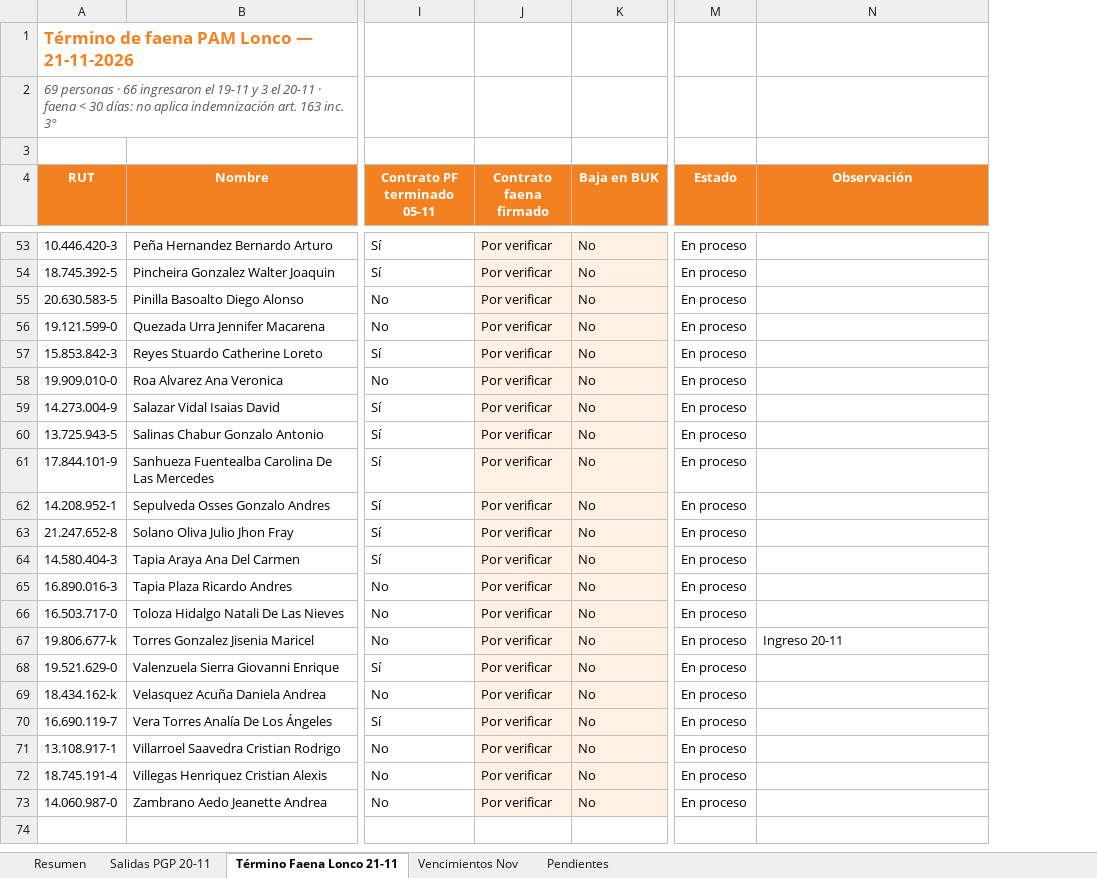
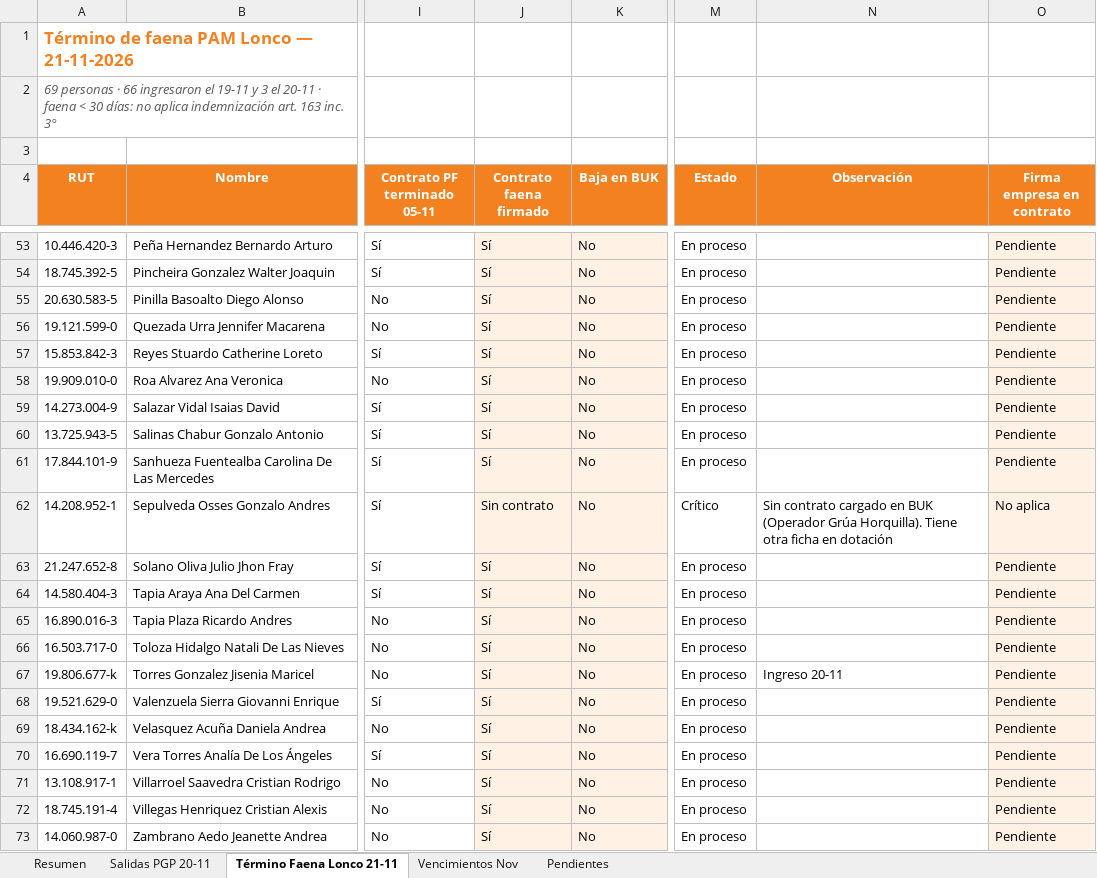
Before and after one commit to belenbastias-sys/A-Personas, an Excel workbook: salidas/Control_Salidas_Vencimientos_Nov2026.xlsx, sheet Término Faena Lonco 21-11, drawn as a sheet; only a part is shown, gaps mark what is left out; values as stored, in another font and other column widths than the file's, no borders; conditional formats not drawn; the diff covers the shown part only; the diff names each change by its address in the sheet, - before the commit and + after, or states it on an @@ line.

```diff
--- a/salidas/Control_Salidas_Vencimientos_Nov2026.xlsx (sheet Término Faena Lonco 21-11)
+++ b/salidas/Control_Salidas_Vencimientos_Nov2026.xlsx (sheet Término Faena Lonco 21-11)
+column O (Firma empresa en contrato), rows 53-73: Pendiente | Pendiente | Pendiente | Pendiente | Pendiente | Pendiente | Pendiente | Pendiente | Pendiente | No aplica | Pendiente | Pendiente | Pendiente | Pendiente | Pendiente | Pendiente | Pendiente | Pendiente | Pendiente | Pendiente | Pendiente
-J53:J61 (Contrato faena firmado): Por verificar
+J53:J61 (Contrato faena firmado): Sí
-J62 (Contrato faena firmado): Por verificar
+J62 (Contrato faena firmado): Sin contrato
-M62 (Estado): En proceso
+M62 (Estado): Crítico
-N62 (Observación): (empty)
+N62 (Observación): Sin contrato cargado en BUK (Operador Grúa Horquilla). Tiene otra ficha en dotación
-J63:J73 (Contrato faena firmado): Por verificar
+J63:J73 (Contrato faena firmado): Sí
```
Also changed, not shown: 59 edited cells elsewhere in this sheet, sheet Pendientes, sheet Resumen, sheet Salidas PGP 20-11, formulas that keep their value.
